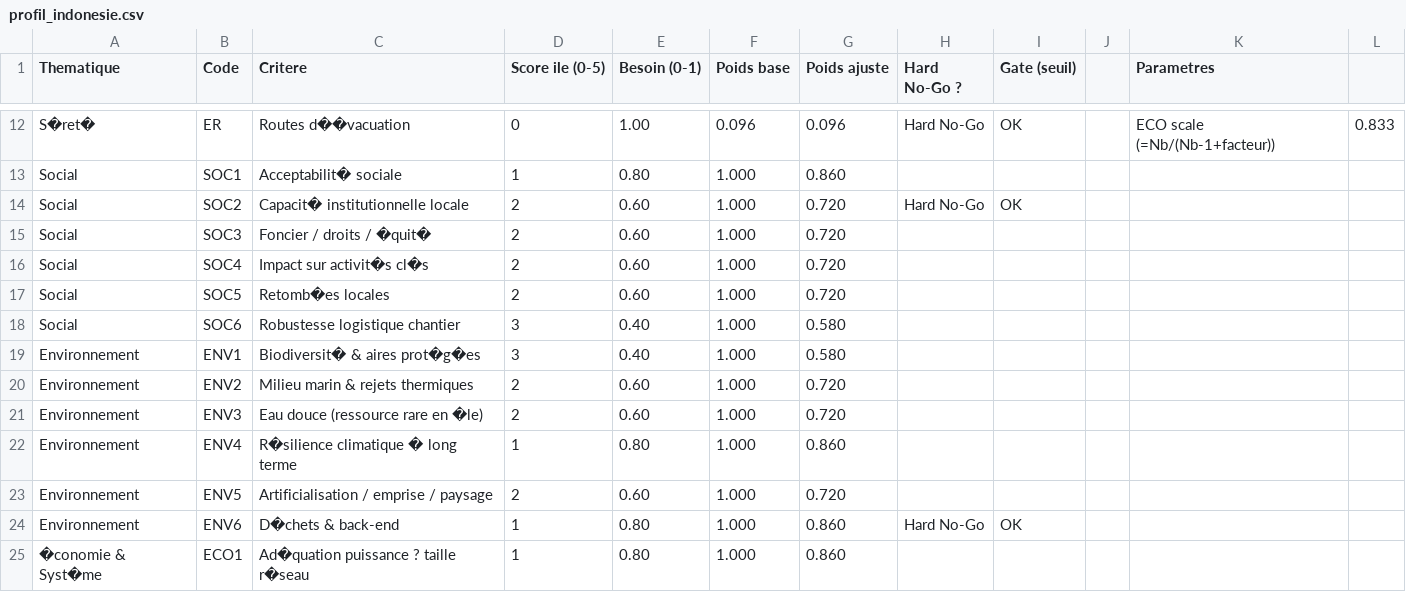
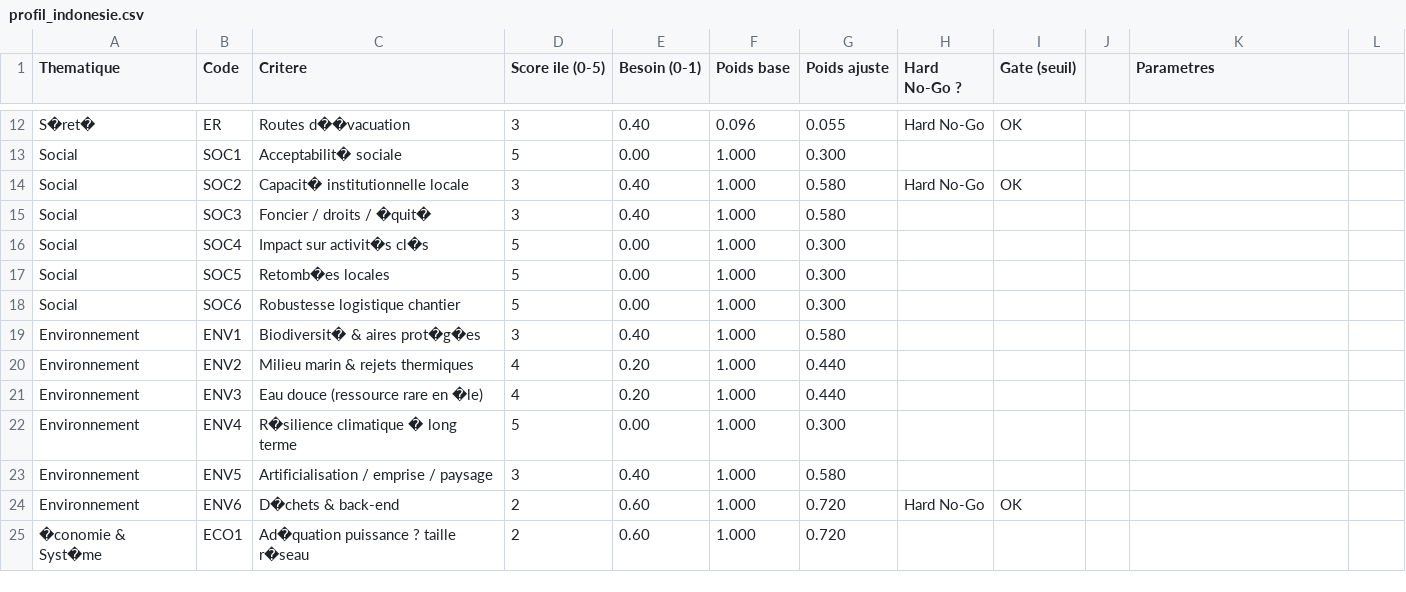
Before and after one commit to Talorreth/ET5_MMC_SMR, a CSV file: data/profil_indonesie.csv, drawn as a sheet; only a part is shown, gaps mark what is left out; the diff covers the shown part only; the diff names each change by its address in the sheet, - before the commit and + after, or states it on an @@ line.

```diff
--- a/data/profil_indonesie.csv
+++ b/data/profil_indonesie.csv
-D12 (Score ile (0-5)): 0
+D12 (Score ile (0-5)): 3
-E12 (Besoin (0-1)): 1.00
+E12 (Besoin (0-1)): 0.40
-G12 (Poids ajuste): 0.096
+G12 (Poids ajuste): 0.055
-K12 (Parametres): ECO scale (=Nb/(Nb-1+facteur))
+K12 (Parametres): (empty)
-L12: 0.833
+L12: (empty)
-D13 (Score ile (0-5)): 1
+D13 (Score ile (0-5)): 5
-E13 (Besoin (0-1)): 0.80
+E13 (Besoin (0-1)): 0.00
-G13 (Poids ajuste): 0.860
+G13 (Poids ajuste): 0.300
-D14:D15 (Score ile (0-5)): 2
+D14:D15 (Score ile (0-5)): 3
-E14:E15 (Besoin (0-1)): 0.60
+E14:E15 (Besoin (0-1)): 0.40
-G14:G15 (Poids ajuste): 0.720
+G14:G15 (Poids ajuste): 0.580
-D16:D17 (Score ile (0-5)): 2
+D16:D17 (Score ile (0-5)): 5
-E16:E17 (Besoin (0-1)): 0.60
+E16:E17 (Besoin (0-1)): 0.00
-G16:G17 (Poids ajuste): 0.720
+G16:G17 (Poids ajuste): 0.300
-D18 (Score ile (0-5)): 3
+D18 (Score ile (0-5)): 5
-E18 (Besoin (0-1)): 0.40
+E18 (Besoin (0-1)): 0.00
-G18 (Poids ajuste): 0.580
+G18 (Poids ajuste): 0.300
-D20:D21 (Score ile (0-5)): 2
+D20:D21 (Score ile (0-5)): 4
-E20:E21 (Besoin (0-1)): 0.60
+E20:E21 (Besoin (0-1)): 0.20
-G20:G21 (Poids ajuste): 0.720
+G20:G21 (Poids ajuste): 0.440
-D22 (Score ile (0-5)): 1
+D22 (Score ile (0-5)): 5
-E22 (Besoin (0-1)): 0.80
+E22 (Besoin (0-1)): 0.00
-G22 (Poids ajuste): 0.860
+G22 (Poids ajuste): 0.300
-D23 (Score ile (0-5)): 2
+D23 (Score ile (0-5)): 3
-E23 (Besoin (0-1)): 0.60
+E23 (Besoin (0-1)): 0.40
-G23 (Poids ajuste): 0.720
+G23 (Poids ajuste): 0.580
-D24:D25 (Score ile (0-5)): 1
+D24:D25 (Score ile (0-5)): 2
-E24:E25 (Besoin (0-1)): 0.80
+E24:E25 (Besoin (0-1)): 0.60
-G24:G25 (Poids ajuste): 0.860
+G24:G25 (Poids ajuste): 0.720
```
Also changed, not shown: 64 edited cells elsewhere in this file, 2 other files.
